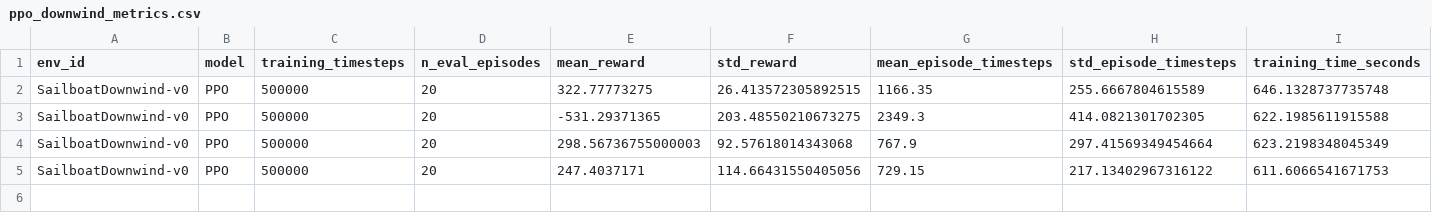
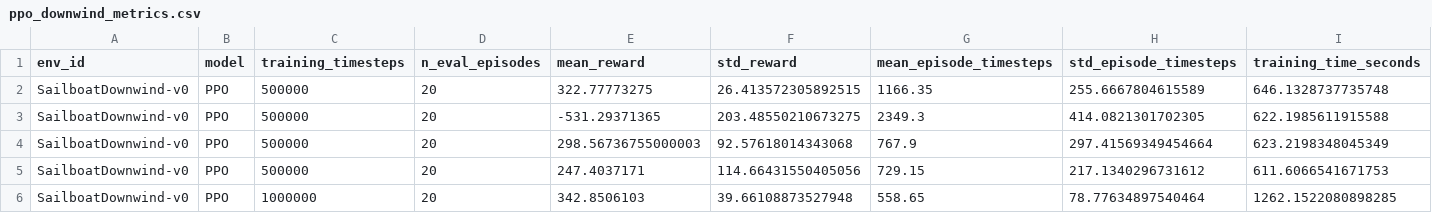
Before and after one commit to nfrank6-depaul/tiny-tackers, a CSV file: metrics/ppo_downwind_metrics.csv, drawn as a sheet.

```diff
--- a/metrics/ppo_downwind_metrics.csv
+++ b/metrics/ppo_downwind_metrics.csv
@@ -4,2 +4,3 @@ SailboatDownwind-v0,PPO,500000,20,-531.29371365,203.48550210673275,2349.3,414.08
 SailboatDownwind-v0,PPO,500000,20,298.56736755000003,92.57618014343068,767.9,297.41569349454664,623.2198348045349
-SailboatDownwind-v0,PPO,500000,20,247.4037171,114.66431550405056,729.15,217.13402967316122,611.6066541671753
+SailboatDownwind-v0,PPO,500000,20,247.4037171,114.66431550405056,729.15,217.1340296731612,611.6066541671753
+SailboatDownwind-v0,PPO,1000000,20,342.8506103,39.66108873527948,558.65,78.77634897540464,1262.1522080898285
```
Also changed, not shown: 4 other files.
